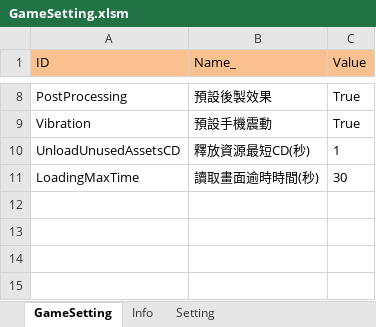
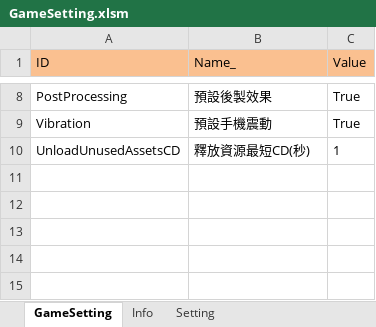
Before and after one commit to myauras/HeroFishing, an Excel workbook: Design/GameSetting.xlsm, sheet GameSetting, drawn as a sheet; only a part is shown, gaps mark what is left out; values as stored, in another font and other column widths than the file's, no borders; the diff names each change by its address in the sheet, - before the commit and + after, or states it on an @@ line.

```diff
--- a/Design/GameSetting.xlsm (sheet GameSetting)
+++ b/Design/GameSetting.xlsm (sheet GameSetting)
-row 11: LoadingMaxTime | 讀取畫面逾時時間(秒) | 30
+row 11: (empty)
```
Also changed, not shown: Design/Map.xlsm, 37 other files.
